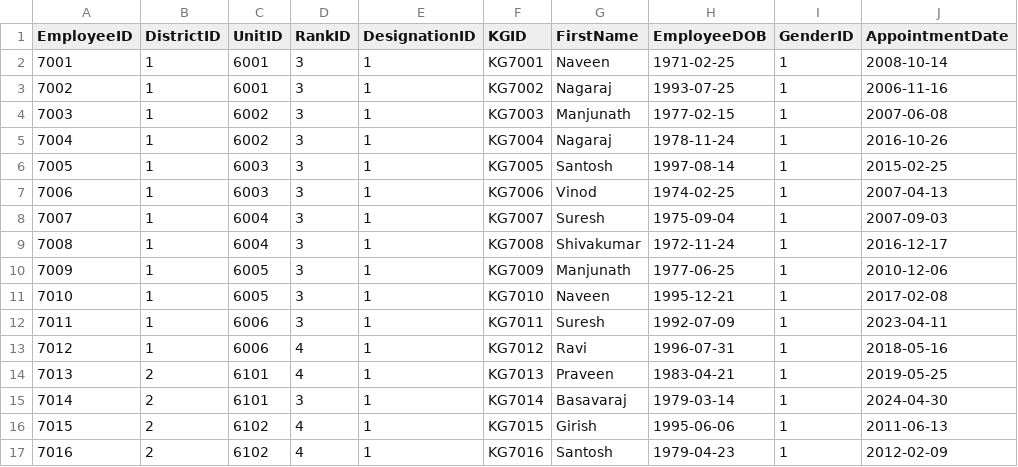
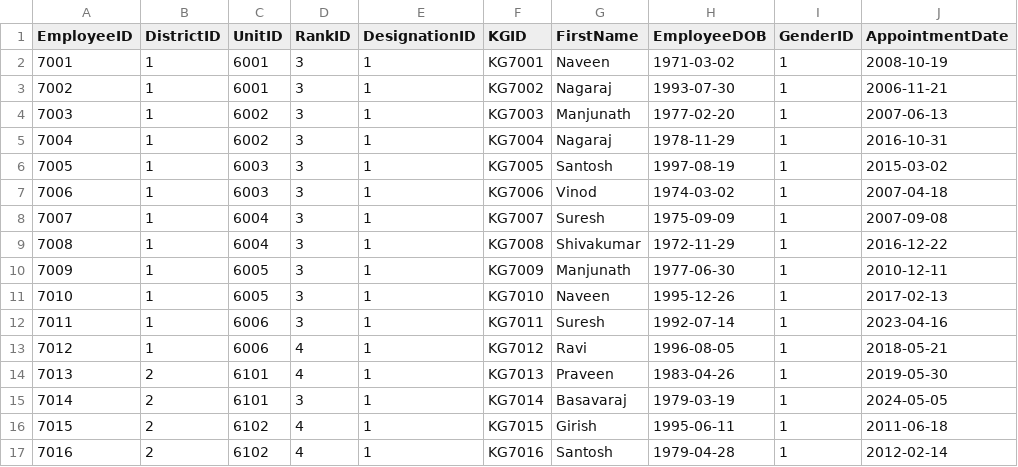
Before and after one commit to SakethSumanBathini/KSP_DATATHON, a CSV file: 01_data_generator/Employee.csv, drawn as a sheet; only a part is shown; the diff covers the shown part only.

```diff
--- a/01_data_generator/Employee.csv
+++ b/01_data_generator/Employee.csv
@@ -1,17 +1,17 @@
 EmployeeID,DistrictID,UnitID,RankID,DesignationID,KGID,FirstName,EmployeeDOB,GenderID,AppointmentDate
-7001,1,6001,3,1,KG7001,Naveen,1971-02-25,1,2008-10-14
-7002,1,6001,3,1,KG7002,Nagaraj,1993-07-25,1,2006-11-16
-7003,1,6002,3,1,KG7003,Manjunath,1977-02-15,1,2007-06-08
-7004,1,6002,3,1,KG7004,Nagaraj,1978-11-24,1,2016-10-26
-7005,1,6003,3,1,KG7005,Santosh,1997-08-14,1,2015-02-25
-7006,1,6003,3,1,KG7006,Vinod,1974-02-25,1,2007-04-13
-7007,1,6004,3,1,KG7007,Suresh,1975-09-04,1,2007-09-03
-7008,1,6004,3,1,KG7008,Shivakumar,1972-11-24,1,2016-12-17
-7009,1,6005,3,1,KG7009,Manjunath,1977-06-25,1,2010-12-06
-7010,1,6005,3,1,KG7010,Naveen,1995-12-21,1,2017-02-08
-7011,1,6006,3,1,KG7011,Suresh,1992-07-09,1,2023-04-11
-7012,1,6006,4,1,KG7012,Ravi,1996-07-31,1,2018-05-16
-7013,2,6101,4,1,KG7013,Praveen,1983-04-21,1,2019-05-25
-7014,2,6101,3,1,KG7014,Basavaraj,1979-03-14,1,2024-04-30
-7015,2,6102,4,1,KG7015,Girish,1995-06-06,1,2011-06-13
-7016,2,6102,4,1,KG7016,Santosh,1979-04-23,1,2012-02-09
+7001,1,6001,3,1,KG7001,Naveen,1971-03-02,1,2008-10-19
+7002,1,6001,3,1,KG7002,Nagaraj,1993-07-30,1,2006-11-21
+7003,1,6002,3,1,KG7003,Manjunath,1977-02-20,1,2007-06-13
+7004,1,6002,3,1,KG7004,Nagaraj,1978-11-29,1,2016-10-31
+7005,1,6003,3,1,KG7005,Santosh,1997-08-19,1,2015-03-02
+7006,1,6003,3,1,KG7006,Vinod,1974-03-02,1,2007-04-18
+7007,1,6004,3,1,KG7007,Suresh,1975-09-09,1,2007-09-08
+7008,1,6004,3,1,KG7008,Shivakumar,1972-11-29,1,2016-12-22
+7009,1,6005,3,1,KG7009,Manjunath,1977-06-30,1,2010-12-11
+7010,1,6005,3,1,KG7010,Naveen,1995-12-26,1,2017-02-13
+7011,1,6006,3,1,KG7011,Suresh,1992-07-14,1,2023-04-16
+7012,1,6006,4,1,KG7012,Ravi,1996-08-05,1,2018-05-21
+7013,2,6101,4,1,KG7013,Praveen,1983-04-26,1,2019-05-30
+7014,2,6101,3,1,KG7014,Basavaraj,1979-03-19,1,2024-05-05
+7015,2,6102,4,1,KG7015,Girish,1995-06-11,1,2011-06-18
+7016,2,6102,4,1,KG7016,Santosh,1979-04-28,1,2012-02-14
```
Also changed, not shown: 48 edited cells elsewhere in this file, 01_data_generator/ArrestSurrender.csv, 01_data_generator/CaseMaster.csv, 12 other files.
